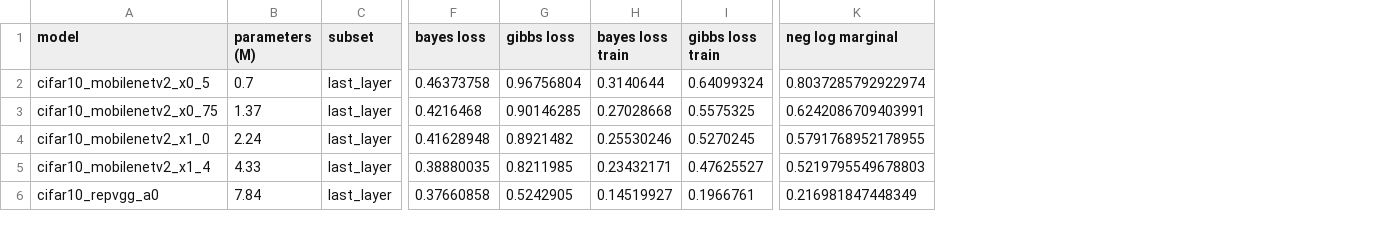
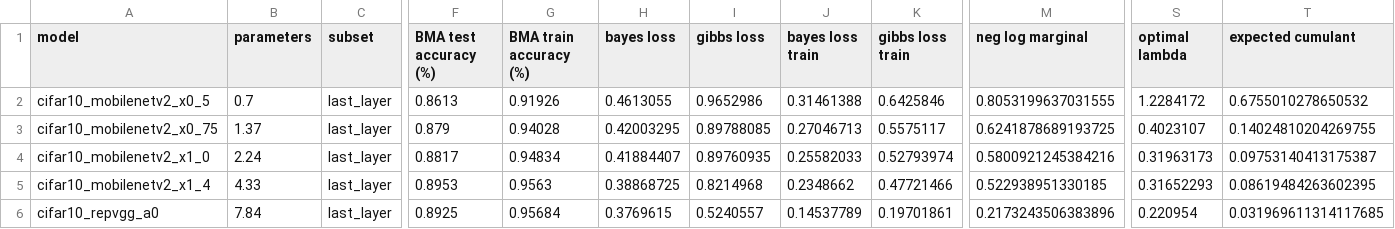
Before and after one commit to Ludvins/PAC_Bayes_Chernoff_MLL, a CSV file: results/ResNet_laplace_last_layer_kron_scalar_1.0_results.csv, drawn as a sheet; only a part is shown, gaps mark what is left out; addresses are those after the commit; the diff covers the shown part only; the diff names each change by its address in the sheet, - before the commit and + after, or states it on an @@ line.

```diff
--- a/results/ResNet_laplace_last_layer_kron_scalar_1.0_results.csv
+++ b/results/ResNet_laplace_last_layer_kron_scalar_1.0_results.csv
+column F (BMA test accuracy (%)), rows 2-6: 0.8613 | 0.879 | 0.8817 | 0.8953 | 0.8925
+column G (BMA train accuracy (%)), rows 2-6: 0.91926 | 0.94028 | 0.94834 | 0.9563 | 0.95684
+column S (optimal lambda), rows 2-6: 1.2284172 | 0.4023107 | 0.31963173 | 0.31652293 | 0.220954
+column T (expected cumulant), rows 2-6: 0.6755010278650532 | 0.14024810204269755 | 0.09753140413175387 | 0.08619484263602395 | 0.031969611314117685
-B1: parameters (M)
+B1: parameters
-H2 (bayes loss): 0.46373758
+H2 (bayes loss): 0.4613055
-I2 (gibbs loss): 0.96756804
+I2 (gibbs loss): 0.9652986
-J2 (bayes loss train): 0.3140644
+J2 (bayes loss train): 0.31461388
-K2 (gibbs loss train): 0.64099324
+K2 (gibbs loss train): 0.6425846
-M2 (neg log marginal): 0.8037285792922974
+M2 (neg log marginal): 0.8053199637031555
-H3 (bayes loss): 0.4216468
+H3 (bayes loss): 0.42003295
-I3 (gibbs loss): 0.90146285
+I3 (gibbs loss): 0.89788085
-J3 (bayes loss train): 0.27028668
+J3 (bayes loss train): 0.27046713
-K3 (gibbs loss train): 0.5575325
+K3 (gibbs loss train): 0.5575117
-M3 (neg log marginal): 0.6242086709403991
+M3 (neg log marginal): 0.6241878689193725
-H4 (bayes loss): 0.41628948
+H4 (bayes loss): 0.41884407
-I4 (gibbs loss): 0.8921482
+I4 (gibbs loss): 0.89760935
-J4 (bayes loss train): 0.25530246
+J4 (bayes loss train): 0.25582033
-K4 (gibbs loss train): 0.5270245
+K4 (gibbs loss train): 0.52793974
-M4 (neg log marginal): 0.5791768952178955
+M4 (neg log marginal): 0.5800921245384216
-H5 (bayes loss): 0.38880035
+H5 (bayes loss): 0.38868725
-I5 (gibbs loss): 0.8211985
+I5 (gibbs loss): 0.8214968
-J5 (bayes loss train): 0.23432171
+J5 (bayes loss train): 0.2348662
-K5 (gibbs loss train): 0.47625527
+K5 (gibbs loss train): 0.47721466
-M5 (neg log marginal): 0.5219795549678803
+M5 (neg log marginal): 0.522938951330185
-H6 (bayes loss): 0.37660858
+H6 (bayes loss): 0.3769615
-I6 (gibbs loss): 0.5242905
+I6 (gibbs loss): 0.5240557
-J6 (bayes loss train): 0.14519927
+J6 (bayes loss train): 0.14537789
-K6 (gibbs loss train): 0.1966761
+K6 (gibbs loss train): 0.19701861
-M6 (neg log marginal): 0.216981847448349
+M6 (neg log marginal): 0.2173243506383896
```
Also changed, not shown: 70 edited cells elsewhere in this file, results/ResNet_laplace_last_layer_kron_scalar_0.01_results.csv, results/ResNet_laplace_last_layer_kron_scalar_0.0_results.csv, 3 other files.
